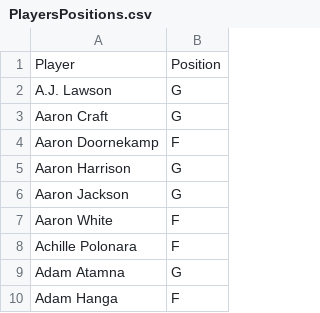
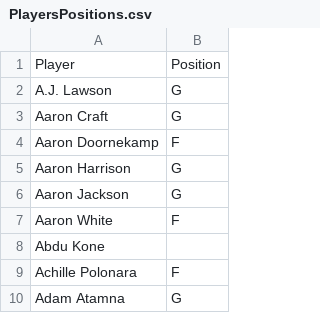
Before and after one commit to sotiristiga/euroleague, a CSV file: PlayersPositions.csv, drawn as a sheet; only a part is shown; the shorter side is filled out with more unchanged rows.

```diff
--- a/PlayersPositions.csv
+++ b/PlayersPositions.csv
@@ -7,2 +7,3 @@ Aaron  Jackson,G
 Aaron  White,F
+Abdu  Kone,
 Achille  Polonara,F
```
Also changed, not shown: 2026_2027_players.csv, euroleague_2026_2027_results.csv, 1 other file.
